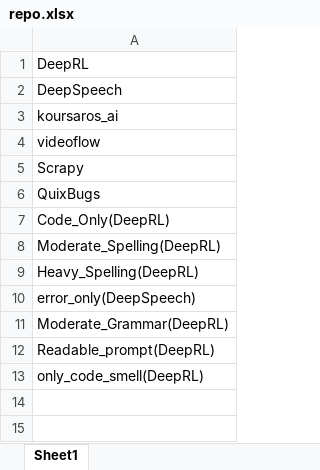
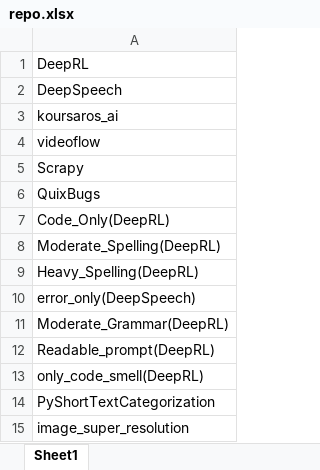
Before and after one commit to Winson-Foo/Empirical_Evaluation_of_Commercial_Code_Generation_Models, an Excel workbook: repo.xlsx, sheet Sheet1, drawn as a sheet; values as stored, in another font and other column widths than the file's, no borders; the diff names each change by its address in the sheet, - before the commit and + after, or states it on an @@ line.

```diff
--- a/repo.xlsx (sheet Sheet1)
+++ b/repo.xlsx (sheet Sheet1)
+row 14: PyShortTextCategorization
+row 15: image_super_resolution
```
Also changed, not shown: summary.xlsx.
